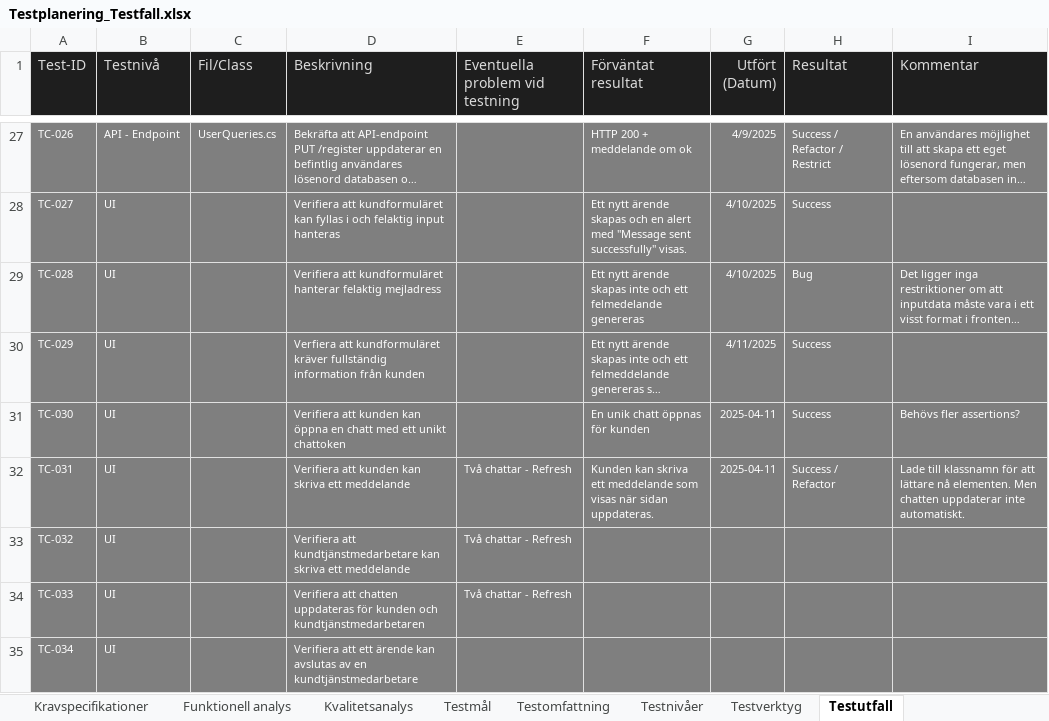
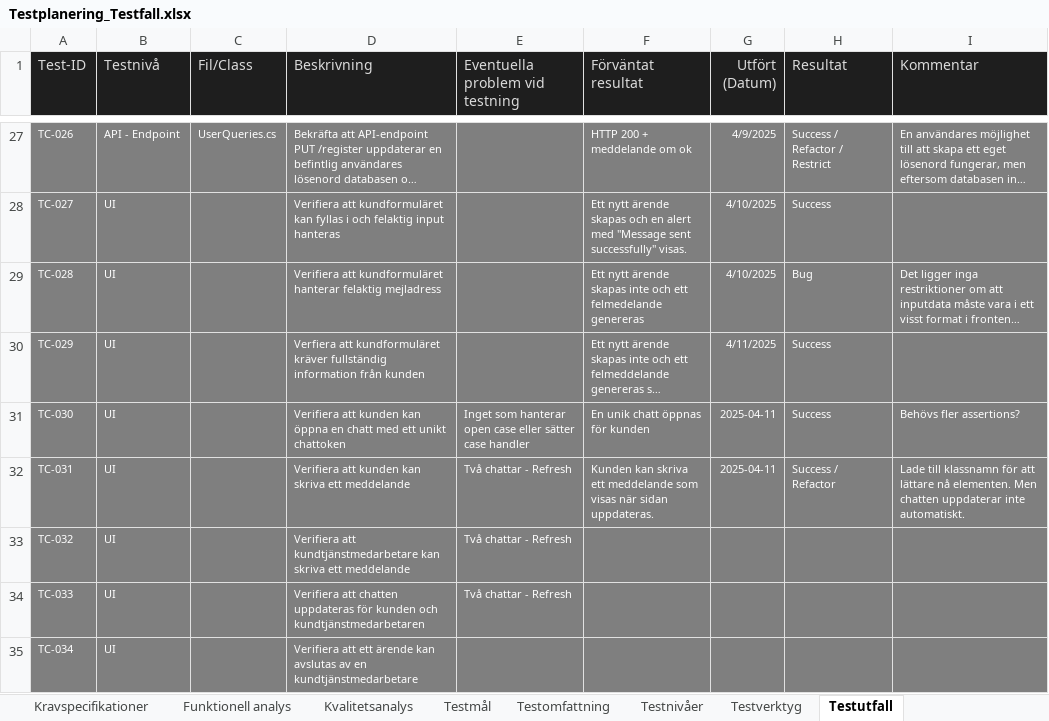
Before and after one commit to fendraq/SecuremeTesting-fendraq, an Excel workbook: Documentation/Testplanering_Testfall.xlsx, sheet Testutfall, drawn as a sheet; only a part is shown, gaps mark what is left out; long unchanged cells end in …; values as stored, in another font and other column widths than the file's, no borders; the diff names each change by its address in the sheet, - before the commit and + after, or states it on an @@ line.

Commit message:
chore(db, documentations) added database credentials and updated test documentations

```diff
--- a/Documentation/Testplanering_Testfall.xlsx (sheet Testutfall)
+++ b/Documentation/Testplanering_Testfall.xlsx (sheet Testutfall)
-E31 (Eventuella problem vid testning): (empty)
+E31 (Eventuella problem vid testning): Inget som hanterar open case eller sätter case handler
```
Also changed, not shown: 11 other files.
